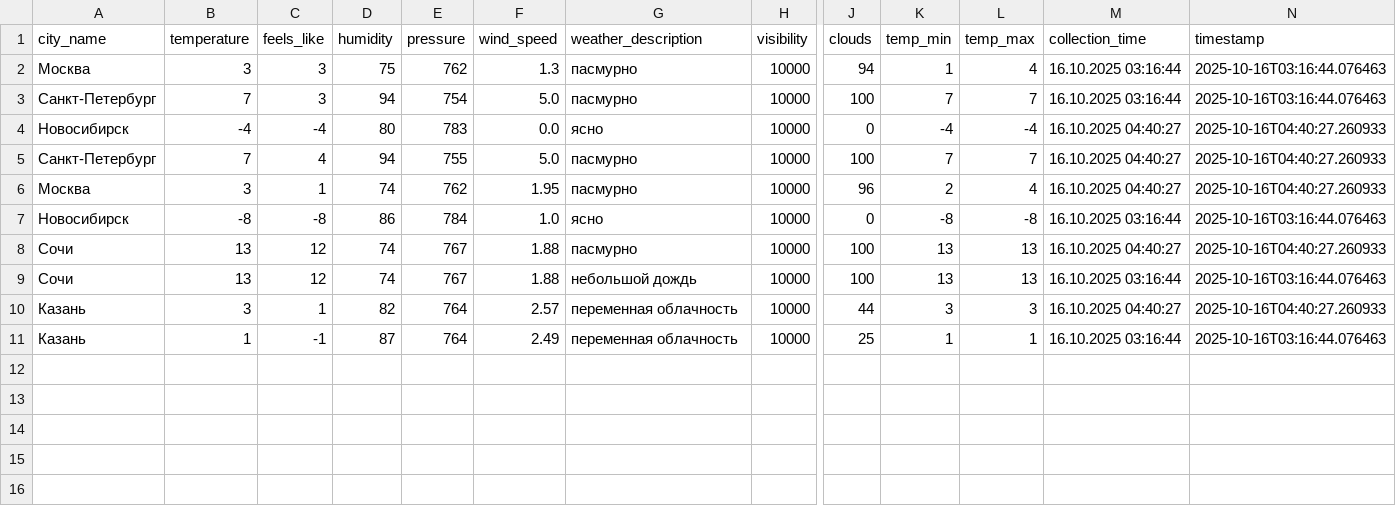
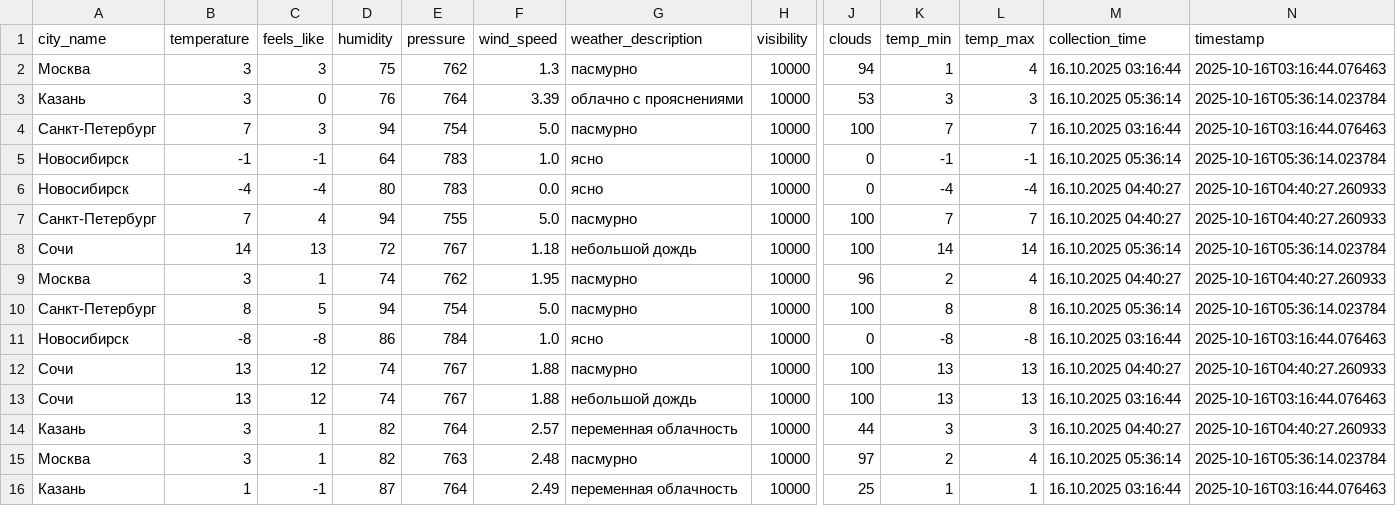
Before and after one commit to julia-JT/Weather_tourism_pipeline, a CSV file: data/enriched/weather_enriched_20251016.csv, drawn as a sheet; only a part is shown, gaps mark what is left out; rows hold the shown columns only; the diff names each change by its address in the sheet, - before the commit and + after, or states it on an @@ line.

```diff
--- a/data/enriched/weather_enriched_20251016.csv
+++ b/data/enriched/weather_enriched_20251016.csv
+row 3: Казань | 3 | 0 | 76 | 764 | 3.39 | облачно с прояснениями | 10000 | 53 | 3 | 3 | 16.10.2025 05:36:14 | 2025-10-16T05:36:14.023784
+row 5: Новосибирск | -1 | -1 | 64 | 783 | 1.0 | ясно | 10000 | 0 | -1 | -1 | 16.10.2025 05:36:14 | 2025-10-16T05:36:14.023784
+row 8: Сочи | 14 | 13 | 72 | 767 | 1.18 | небольшой дождь | 10000 | 100 | 14 | 14 | 16.10.2025 05:36:14 | 2025-10-16T05:36:14.023784
+row 10: Санкт-Петербург | 8 | 5 | 94 | 754 | 5.0 | пасмурно | 10000 | 100 | 8 | 8 | 16.10.2025 05:36:14 | 2025-10-16T05:36:14.023784
+row 15: Москва | 3 | 1 | 82 | 763 | 2.48 | пасмурно | 10000 | 97 | 2 | 4 | 16.10.2025 05:36:14 | 2025-10-16T05:36:14.023784
```
Also changed, not shown: data/aggregated/city_tourism_rating.csv, data/aggregated/federal_districts_summary.csv, 18 other files.
